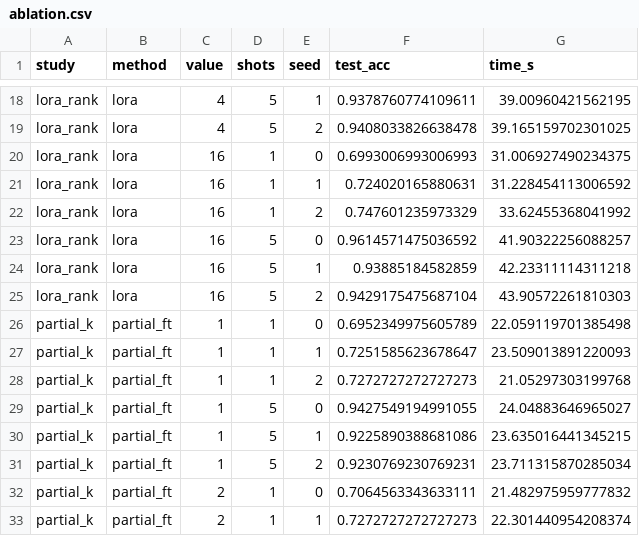
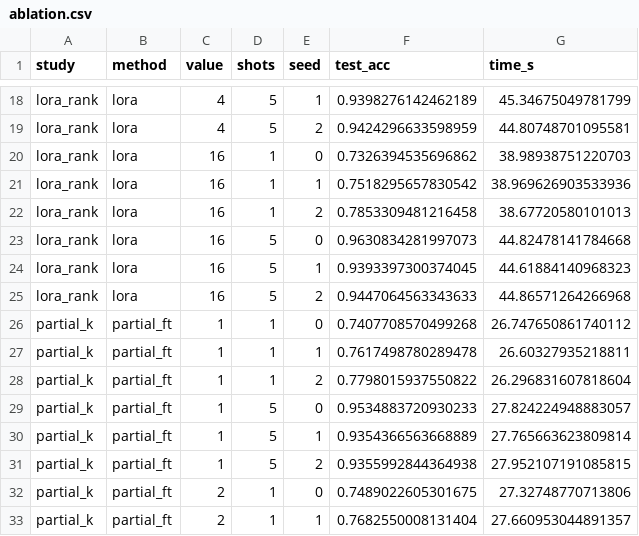
Before and after one commit to capialbino/ml4cv-low-data-finetuning, a CSV file: results/ablation.csv, drawn as a sheet; only a part is shown, gaps mark what is left out; the diff covers the shown part only; the diff names each change by its address in the sheet, - before the commit and + after, or states it on an @@ line.

```diff
--- a/results/ablation.csv
+++ b/results/ablation.csv
-F18 (test_acc): 0.9378760774109611
+F18 (test_acc): 0.9398276142462189
-G18 (time_s): 39.00960421562195
+G18 (time_s): 45.34675049781799
-F19 (test_acc): 0.9408033826638478
+F19 (test_acc): 0.9424296633598959
-G19 (time_s): 39.165159702301025
+G19 (time_s): 44.80748701095581
-F20 (test_acc): 0.6993006993006993
+F20 (test_acc): 0.7326394535696862
-G20 (time_s): 31.006927490234375
+G20 (time_s): 38.98938751220703
-F21 (test_acc): 0.724020165880631
+F21 (test_acc): 0.7518295657830542
-G21 (time_s): 31.228454113006592
+G21 (time_s): 38.969626903533936
-F22 (test_acc): 0.747601235973329
+F22 (test_acc): 0.7853309481216458
-G22 (time_s): 33.62455368041992
+G22 (time_s): 38.67720580101013
-F23 (test_acc): 0.9614571475036592
+F23 (test_acc): 0.9630834281997073
-G23 (time_s): 41.90322256088257
+G23 (time_s): 44.82478141784668
-F24 (test_acc): 0.93885184582859
+F24 (test_acc): 0.9393397300374045
-G24 (time_s): 42.23311114311218
+G24 (time_s): 44.61884140968323
-F25 (test_acc): 0.9429175475687104
+F25 (test_acc): 0.9447064563343633
-G25 (time_s): 43.90572261810303
+G25 (time_s): 44.86571264266968
-F26 (test_acc): 0.6952349975605789
+F26 (test_acc): 0.7407708570499268
-G26 (time_s): 22.059119701385498
+G26 (time_s): 26.747650861740112
-F27 (test_acc): 0.7251585623678647
+F27 (test_acc): 0.7617498780289478
-G27 (time_s): 23.509013891220093
+G27 (time_s): 26.60327935218811
-F28 (test_acc): 0.7272727272727273
+F28 (test_acc): 0.7798015937550822
-G28 (time_s): 21.05297303199768
+G28 (time_s): 26.296831607818604
-F29 (test_acc): 0.9427549194991055
+F29 (test_acc): 0.9534883720930233
-G29 (time_s): 24.04883646965027
+G29 (time_s): 27.824224948883057
-F30 (test_acc): 0.9225890388681086
+F30 (test_acc): 0.9354366563668889
-G30 (time_s): 23.635016441345215
+G30 (time_s): 27.765663623809814
-F31 (test_acc): 0.9230769230769231
+F31 (test_acc): 0.9355992844364938
-G31 (time_s): 23.711315870285034
+G31 (time_s): 27.952107191085815
-F32 (test_acc): 0.7064563343633111
+F32 (test_acc): 0.7489022605301675
-G32 (time_s): 21.482975959777832
+G32 (time_s): 27.32748770713806
-F33 (test_acc): 0.7272727272727273
+F33 (test_acc): 0.7682550008131404
-G33 (time_s): 22.301440954208374
+G33 (time_s): 27.660953044891357
```
Also changed, not shown: 87 edited cells elsewhere in this file, results/budget_check_eurosat.csv, results/results.csv, 9 other files.
